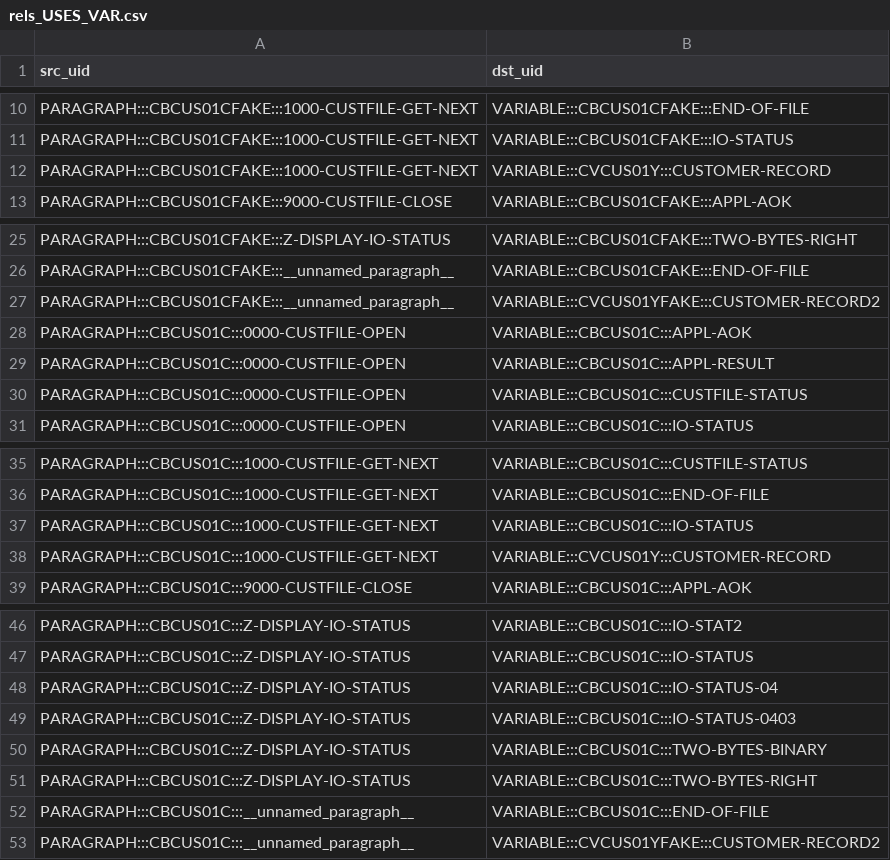
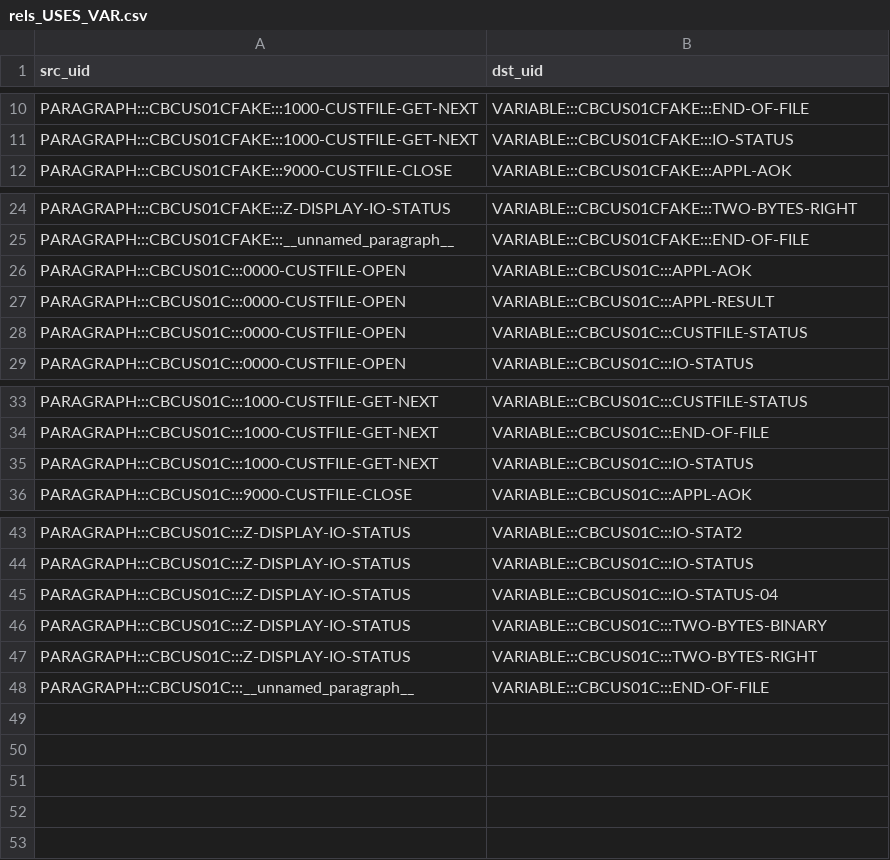
Before and after one commit to dgrzaremeal/graphsdata, a CSV file: small_4_files/rels_USES_VAR.csv, drawn as a sheet; only a part is shown, gaps mark what is left out.

```diff
--- a/small_4_files/rels_USES_VAR.csv
+++ b/small_4_files/rels_USES_VAR.csv
@@ -11,3 +11,2 @@ src_uid;dst_uid
 "PARAGRAPH:::CBCUS01CFAKE:::1000-CUSTFILE-GET-NEXT";"VARIABLE:::CBCUS01CFAKE:::IO-STATUS"
-"PARAGRAPH:::CBCUS01CFAKE:::1000-CUSTFILE-GET-NEXT";"VARIABLE:::CVCUS01Y:::CUSTOMER-RECORD"
 "PARAGRAPH:::CBCUS01CFAKE:::9000-CUSTFILE-CLOSE";"VARIABLE:::CBCUS01CFAKE:::APPL-AOK"
@@ -26,3 +25,2 @@ src_uid;dst_uid
 "PARAGRAPH:::CBCUS01CFAKE:::__unnamed_paragraph__";"VARIABLE:::CBCUS01CFAKE:::END-OF-FILE"
-"PARAGRAPH:::CBCUS01CFAKE:::__unnamed_paragraph__";"VARIABLE:::CVCUS01YFAKE:::CUSTOMER-RECORD2"
 "PARAGRAPH:::CBCUS01C:::0000-CUSTFILE-OPEN";"VARIABLE:::CBCUS01C:::APPL-AOK"
@@ -37,3 +35,2 @@ src_uid;dst_uid
 "PARAGRAPH:::CBCUS01C:::1000-CUSTFILE-GET-NEXT";"VARIABLE:::CBCUS01C:::IO-STATUS"
-"PARAGRAPH:::CBCUS01C:::1000-CUSTFILE-GET-NEXT";"VARIABLE:::CVCUS01Y:::CUSTOMER-RECORD"
 "PARAGRAPH:::CBCUS01C:::9000-CUSTFILE-CLOSE";"VARIABLE:::CBCUS01C:::APPL-AOK"
@@ -48,3 +45,2 @@ src_uid;dst_uid
 "PARAGRAPH:::CBCUS01C:::Z-DISPLAY-IO-STATUS";"VARIABLE:::CBCUS01C:::IO-STATUS-04"
-"PARAGRAPH:::CBCUS01C:::Z-DISPLAY-IO-STATUS";"VARIABLE:::CBCUS01C:::IO-STATUS-0403"
 "PARAGRAPH:::CBCUS01C:::Z-DISPLAY-IO-STATUS";"VARIABLE:::CBCUS01C:::TWO-BYTES-BINARY"
@@ -52,2 +48 @@ src_uid;dst_uid
 "PARAGRAPH:::CBCUS01C:::__unnamed_paragraph__";"VARIABLE:::CBCUS01C:::END-OF-FILE"
-"PARAGRAPH:::CBCUS01C:::__unnamed_paragraph__";"VARIABLE:::CVCUS01YFAKE:::CUSTOMER-RECORD2"
```
Also changed, not shown: small_4_files/nodes_PARAGRAPH.csv, small_4_files/nodes_VARIABLE.csv, 3 other files.
